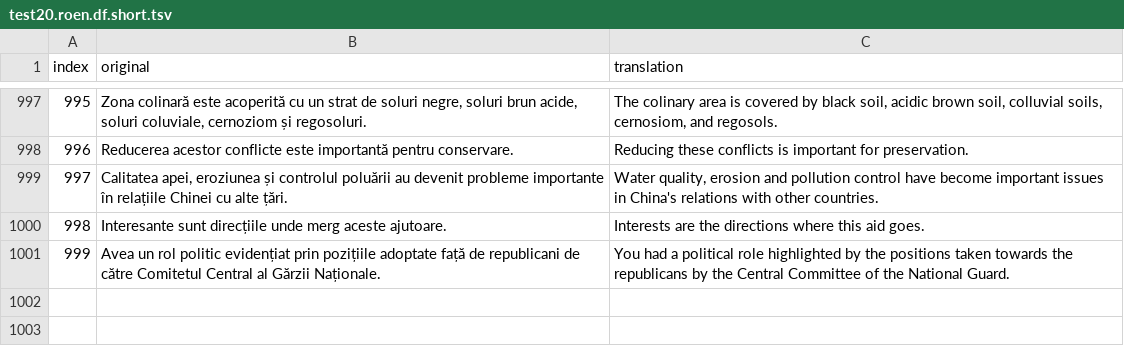
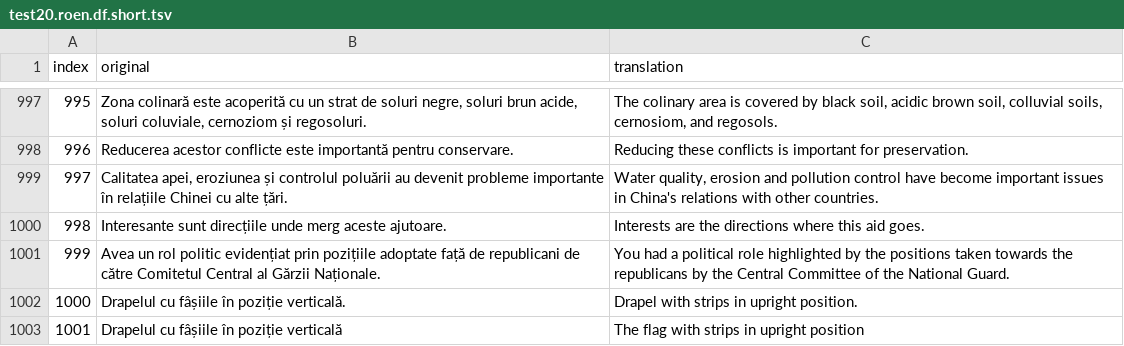
Before and after one commit to TharinduDR/TransQuest, a TSV file: examples/wmt_2020/ro_en/data/ro-en/test20.roen.df.short.tsv, drawn as a sheet; only a part is shown, gaps mark what is left out.

Commit message:
033: Adding documentation

```diff
--- a/examples/wmt_2020/ro_en/data/ro-en/test20.roen.df.short.tsv
+++ b/examples/wmt_2020/ro_en/data/ro-en/test20.roen.df.short.tsv
@@ -1001 +1001,3 @@ index	original	translation
 999	Avea un rol politic evidențiat prin pozițiile adoptate față de republicani de către Comitetul Central al Gărzii Naționale.	You had a political role highlighted by the positions taken towards the republicans by the Central Committee of the National Guard.
+1000	Drapelul cu fâșiile în poziție verticală.	Drapel with strips in upright position.
+1001	Drapelul cu fâșiile în poziție verticală	The flag with strips in upright position
```
